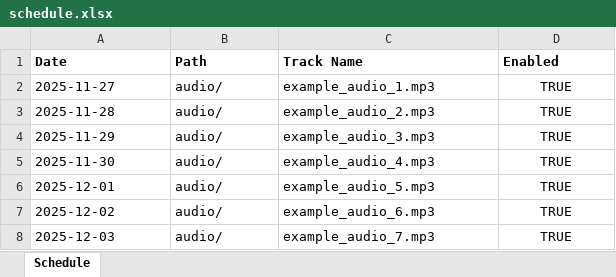
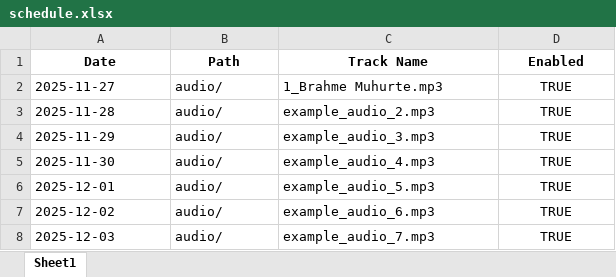
Before and after one commit to vj1701-dot/telegram-bot, an Excel workbook: data/schedule.xlsx, sheet Sheet1, drawn as a sheet; values as stored, in another font and other column widths than the file's, no borders; the diff names each change by its address in the sheet, - before the commit and + after, or states it on an @@ line.

Commit message:
Enhance schedule data saving: Update save_schedule_data endpoint to handle empty schedules, ensure correct data types, and improve error handling. Update frontend alert messages for better user feedback.

```diff
--- a/data/schedule.xlsx (sheet Sheet1)
+++ b/data/schedule.xlsx (sheet Sheet1)
-sheet tab: Schedule
+sheet tab: Sheet1
-A1:D1 alignment: left
+A1:D1 alignment: center
-C2 (Track Name): example_audio_1.mp3
+C2 (Track Name): 1_Brahme Muhurte.mp3
```
Also changed, not shown: 2 other files.
